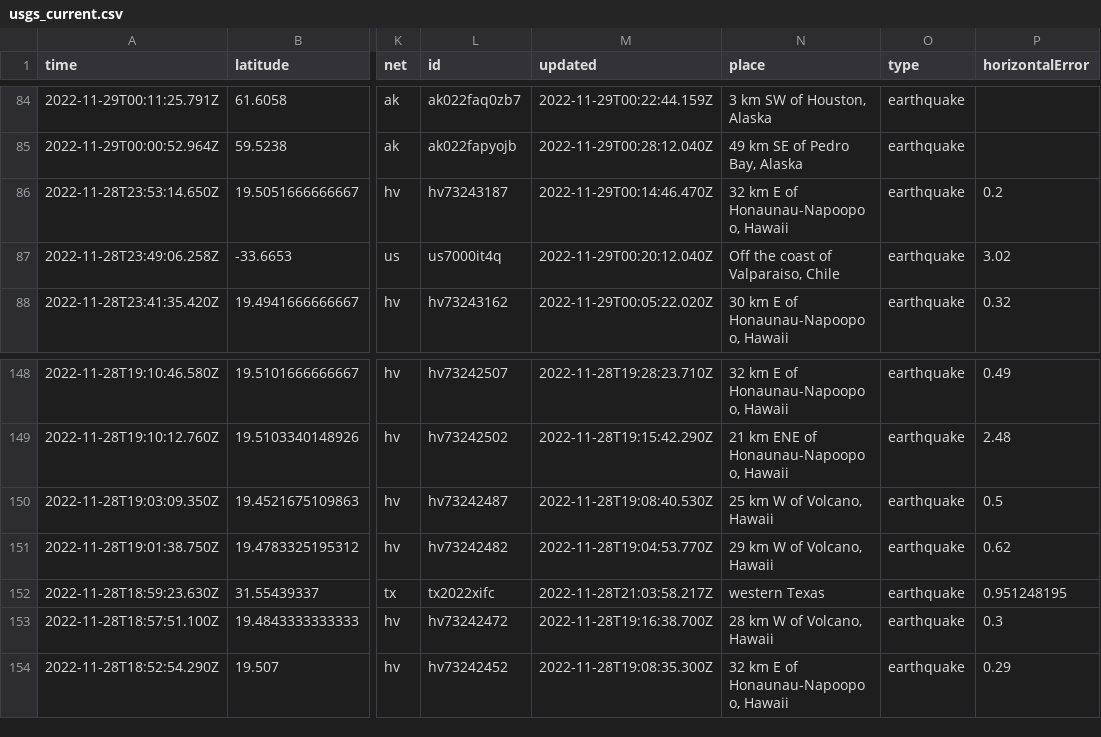
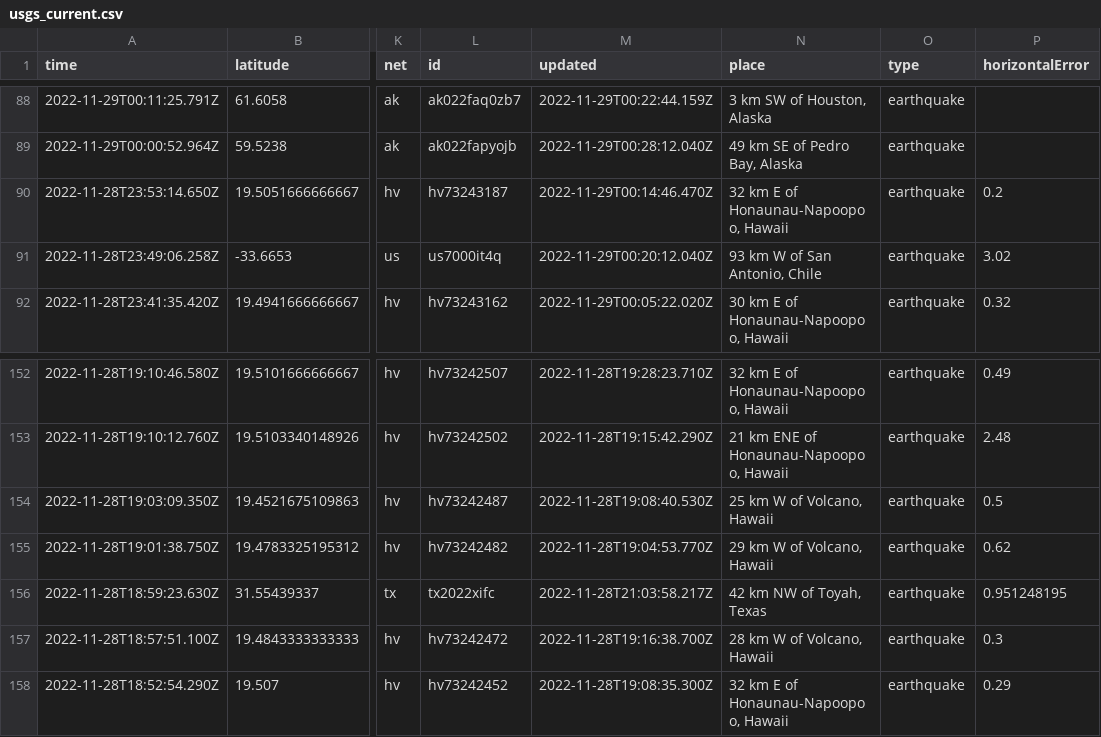
Before and after one commit to marypasciak/nicar-2022-github-actions, a CSV file: usgs_current.csv, drawn as a sheet; only a part is shown, gaps mark what is left out; addresses are those after the commit; the diff covers the shown part only; the diff names each change by its address in the sheet, - before the commit and + after, or states it on an @@ line.

```diff
--- a/usgs_current.csv
+++ b/usgs_current.csv
-N91 (place): Off the coast of Valparaiso, Chile
+N91 (place): 93 km W of San Antonio, Chile
-N156 (place): western Texas
+N156 (place): 42 km NW of Toyah, Texas
```
Also changed, not shown: 5 added rows, 4 removed rows and 9 edited cells elsewhere in this file.
